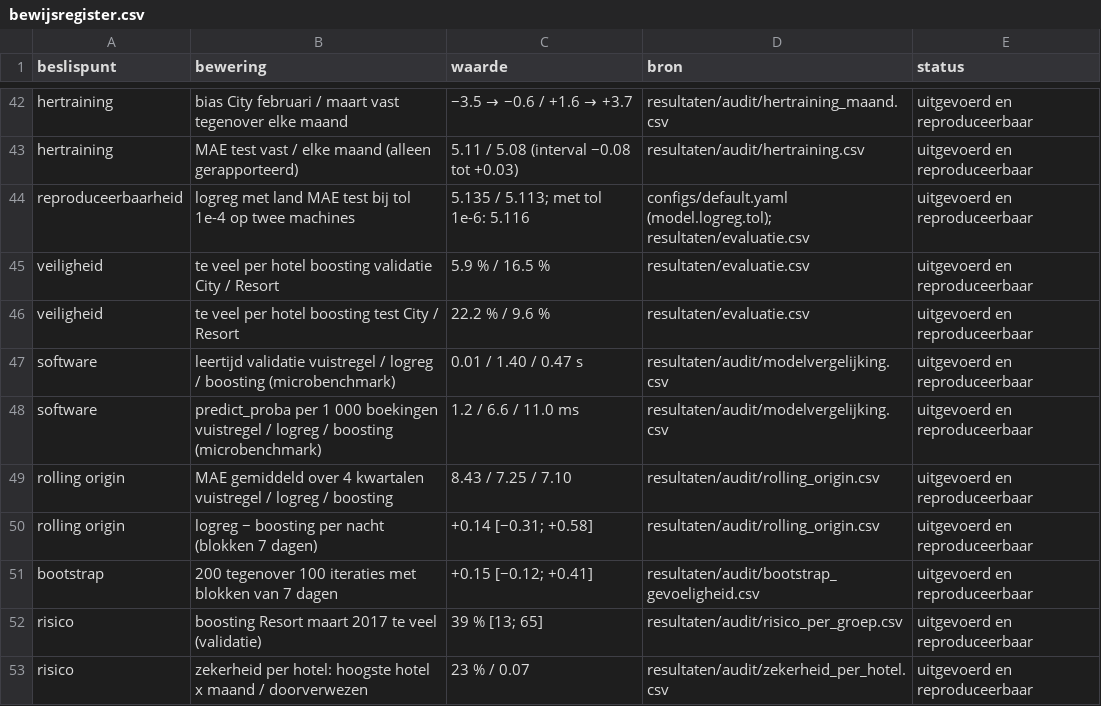
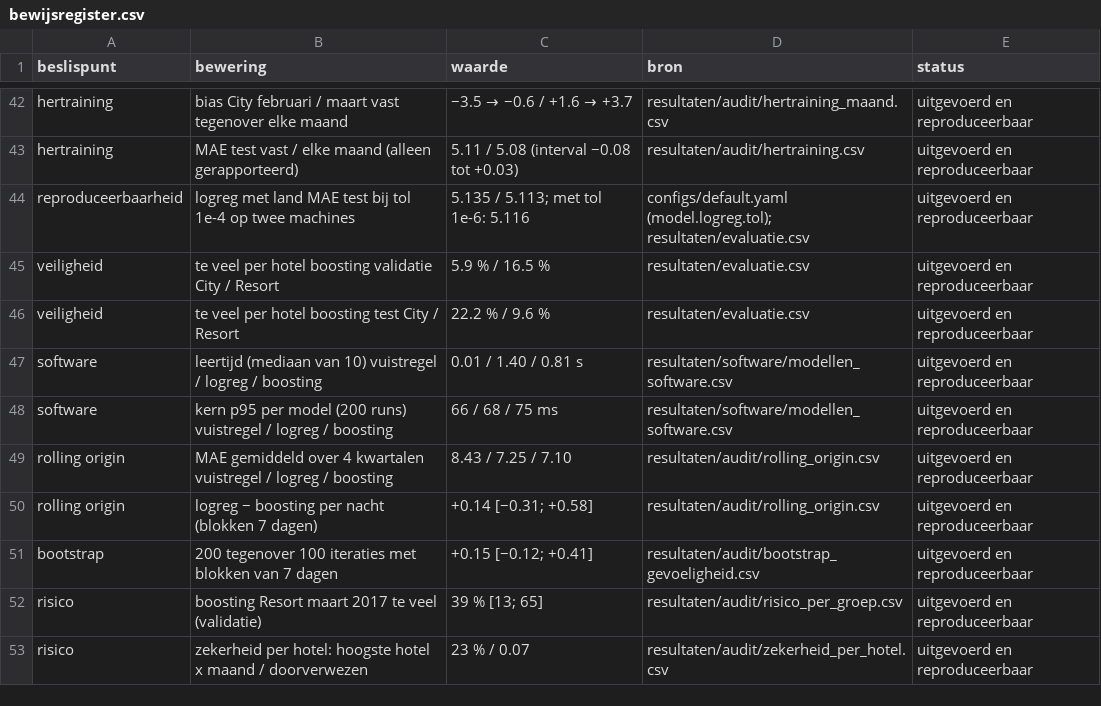
Before and after one commit to KynanM/cloud-for-ai-project, a CSV file: docs/bewijsregister.csv, drawn as a sheet; only a part is shown, gaps mark what is left out.

```diff
--- a/docs/bewijsregister.csv
+++ b/docs/bewijsregister.csv
@@ -46,4 +46,4 @@ veiligheid,te veel per hotel boosting validatie City / Resort,5.9 % / 16.5 %,res
 veiligheid,te veel per hotel boosting test City / Resort,22.2 % / 9.6 %,resultaten/evaluatie.csv,uitgevoerd en reproduceerbaar
-software,leertijd validatie vuistregel / logreg / boosting (microbenchmark),0.01 / 1.40 / 0.47 s,resultaten/audit/modelvergelijking.csv,uitgevoerd en reproduceerbaar
-software,predict_proba per 1 000 boekingen vuistregel / logreg / boosting (microbenchmark),1.2 / 6.6 / 11.0 ms,resultaten/audit/modelvergelijking.csv,uitgevoerd en reproduceerbaar
+software,leertijd (mediaan van 10) vuistregel / logreg / boosting,0.01 / 1.40 / 0.81 s,resultaten/software/modellen_software.csv,uitgevoerd en reproduceerbaar
+software,kern p95 per model (200 runs) vuistregel / logreg / boosting,66 / 68 / 75 ms,resultaten/software/modellen_software.csv,uitgevoerd en reproduceerbaar
 rolling origin,MAE gemiddeld over 4 kwartalen vuistregel / logreg / boosting,8.43 / 7.25 / 7.10,resultaten/audit/rolling_origin.csv,uitgevoerd en reproduceerbaar
```
Also changed, not shown: 4 other files.
